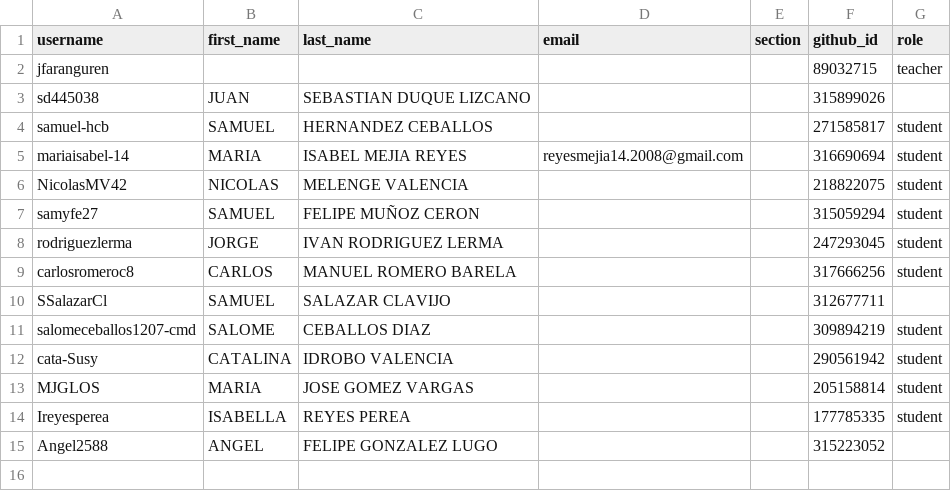
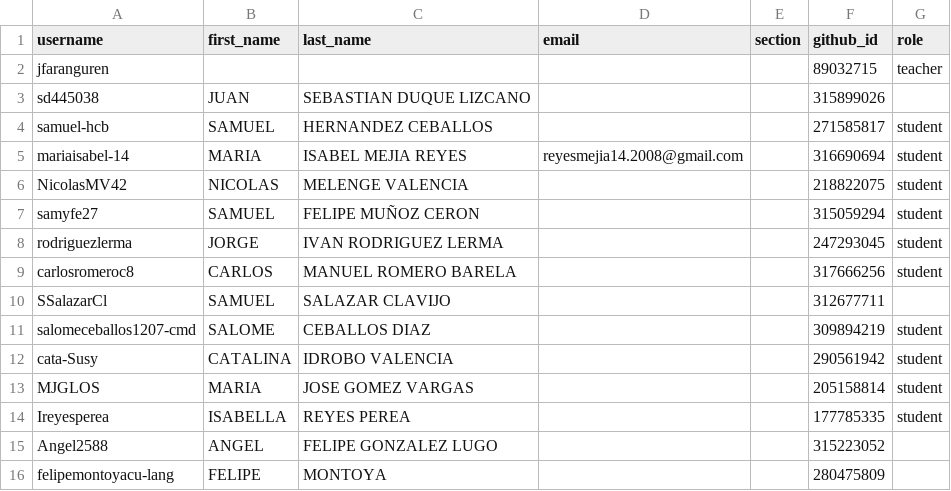
Before and after one commit to UniversidadIcesi-DCSI-BloqueAlgoritmos/classroom50, a CSV file: 2026-2-g1-apo1-sis/roster.csv, drawn as a sheet; the diff names each change by its address in the sheet, - before the commit and + after, or states it on an @@ line.

Commit message:
[Classroom 50] Add student: 2026-2-g1-apo1-sis/felipemontoyacu-lang

```diff
--- a/2026-2-g1-apo1-sis/roster.csv
+++ b/2026-2-g1-apo1-sis/roster.csv
+row 16: felipemontoyacu-lang | FELIPE | MONTOYA |  |  | 280475809
```
